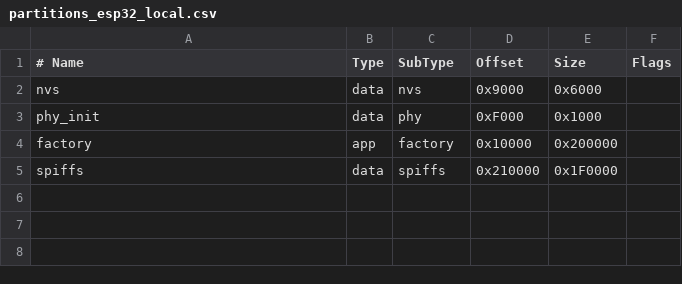
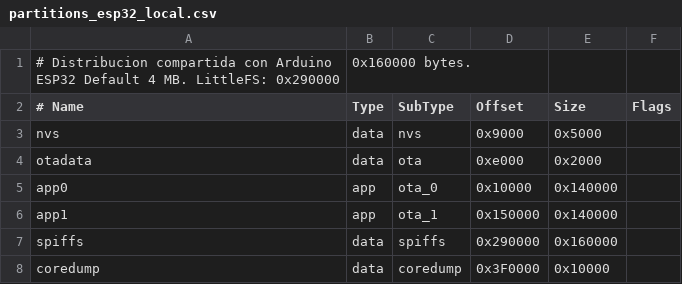
Before and after one commit to agustinems/ASV_CODIGOS, a CSV file: emisor/partitions_esp32_local.csv, drawn as a sheet; removed rows and columns are numbered as before the commit, all else as after; the diff names each change by its address in the sheet, - before the commit and + after, or states it on an @@ line.

Commit message:
Unifica particiones de Arduino y PlatformIO para conservar la pagina

```diff
--- a/emisor/partitions_esp32_local.csv
+++ b/emisor/partitions_esp32_local.csv
+row 1: # Distribucion compartida con Arduino ESP32 Default 4 MB. LittleFS: 0x290000 | 0x160000 bytes.
-E3 (Size): 0x6000
+E3 (Size): 0x5000
-row 3: phy_init | data | phy | 0xF000 | 0x1000
+row 4: otadata | data | ota | 0xe000 | 0x2000
-A5 (# Name): factory
+A5 (# Name): app0
-C5 (SubType): factory
+C5 (SubType): ota_0
-E5 (Size): 0x200000
+E5 (Size): 0x140000
+row 6: app1 | app | ota_1 | 0x150000 | 0x140000
-D7 (Offset): 0x210000
+D7 (Offset): 0x290000
-E7 (Size): 0x1F0000
+E7 (Size): 0x160000
+row 8: coredump | data | coredump | 0x3F0000 | 0x10000
```
Also changed, not shown: 4 other files.
